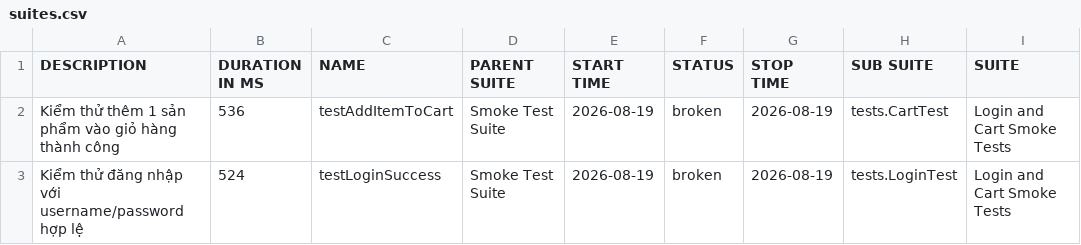
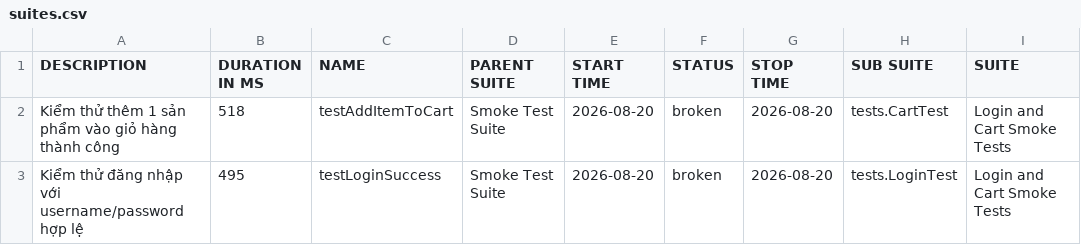
Before and after one commit to binhnguyen1406/bt_buoi11, a CSV file: data/suites.csv, drawn as a sheet; only a part is shown; the diff names each change by its address in the sheet, - before the commit and + after, or states it on an @@ line.

```diff
--- a/data/suites.csv
+++ b/data/suites.csv
-B2 (DURATION IN MS): 536
+B2 (DURATION IN MS): 518
-E2:E3 (START TIME): 2026-08-19
+E2:E3 (START TIME): 2026-08-20
-G2:G3 (STOP TIME): 2026-08-19
+G2:G3 (STOP TIME): 2026-08-20
-B3 (DURATION IN MS): 524
+B3 (DURATION IN MS): 495
```
Also changed, not shown: 42 other files.
